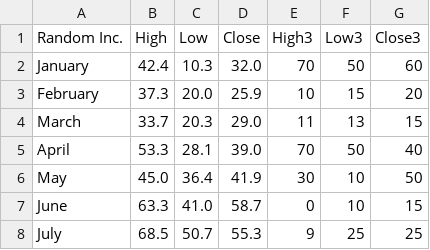
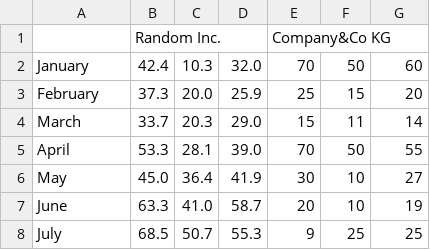
Before and after one commit to KDAB/KDChart, a CSV file: examples/Stock/Advanced/HLC.csv, drawn as a sheet.

Commit message:
Corrected data in HLC.csv (stock chart example)
git-svn-id: svn+ssh://svn.kdab.com/home/SVN-klaralv/products/kdchart/trunk/kdchart@39753 c66179b2-ff0d-0410-8aef-1b1a91e65cfa

```diff
--- a/examples/Stock/Advanced/HLC.csv
+++ b/examples/Stock/Advanced/HLC.csv
@@ -1,8 +1,8 @@
-"Random Inc.","High","Low","Close", "High3","Low3","Close3"
+,"Random Inc.",,,"Company&Co KG",,
 January, 42.4, 10.3, 32.0, 70, 50, 60
-February, 37.3, 20.0, 25.9, 10, 15, 20
-March, 33.7, 20.3, 29.0, 11, 13, 15
-April, 53.3, 28.1, 39.0, 70, 50, 40
-May, 45.0, 36.4, 41.9, 30, 10, 50
-June, 63.3, 41.0, 58.7, 0, 10, 15
+February, 37.3, 20.0, 25.9, 25, 15, 20
+March, 33.7, 20.3, 29.0, 15, 11, 14
+April, 53.3, 28.1, 39.0, 70, 50, 55
+May, 45.0, 36.4, 41.9, 30, 10, 27
+June, 63.3, 41.0, 58.7, 20, 10, 19
 July, 68.5, 50.7, 55.3, 9, 25, 25
```
